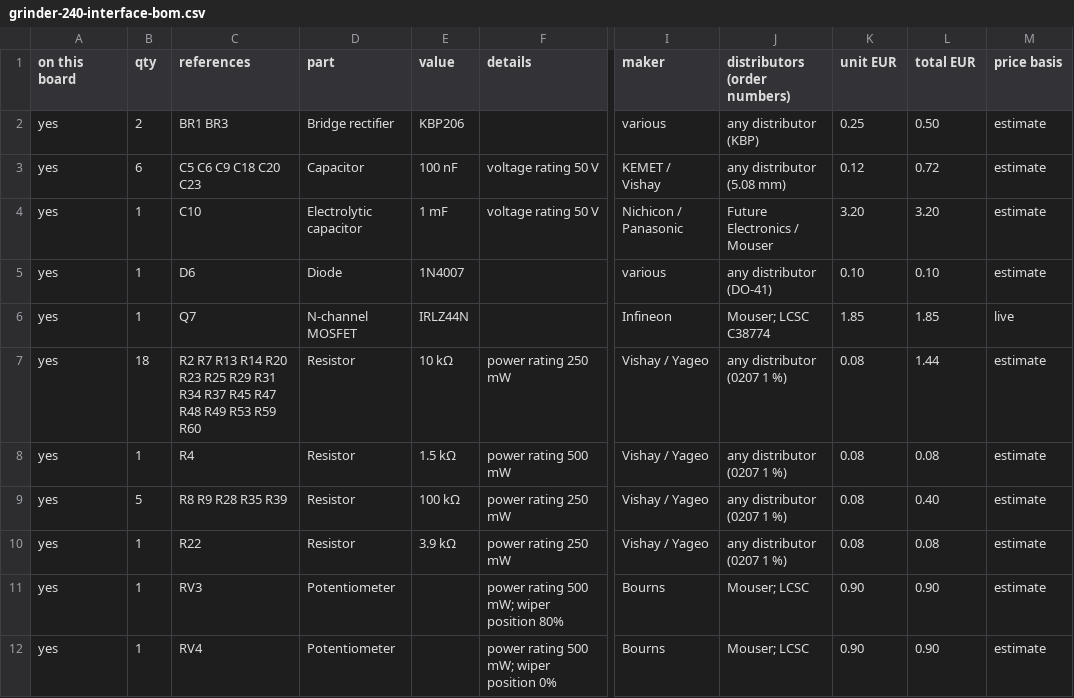
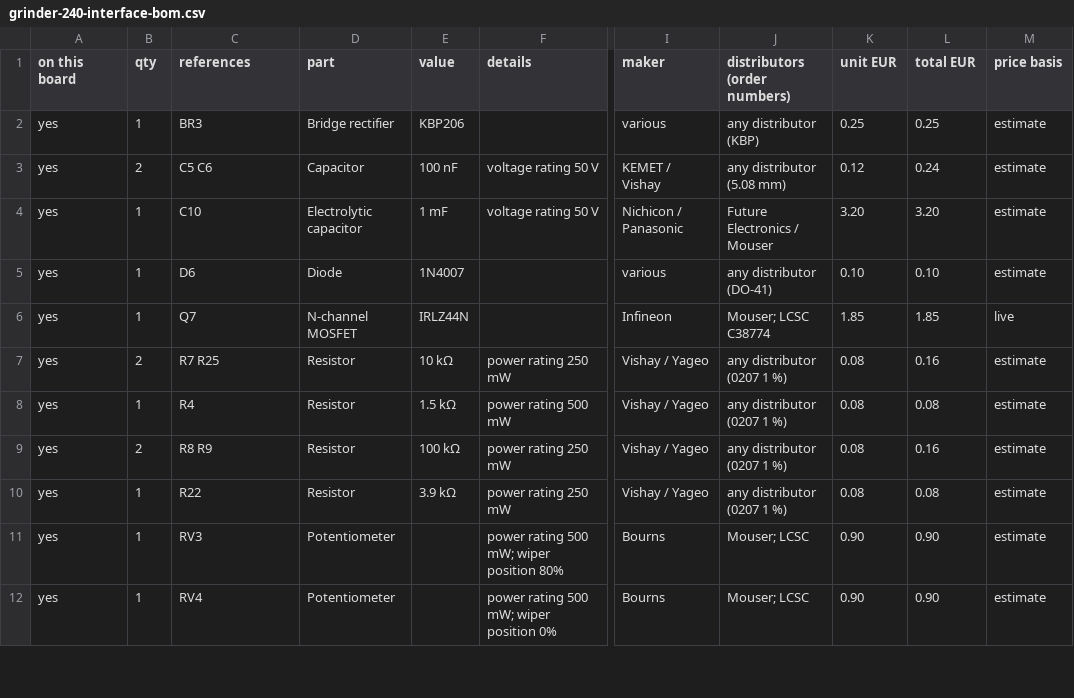
Before and after one commit to kjaf1978-cmr/EmbedForge, a CSV file: hardware/grinder-240-interface/grinder-240-interface-bom.csv, drawn as a sheet; only a part is shown, gaps mark what is left out; the diff covers the shown part only; the diff names each change by its address in the sheet, - before the commit and + after, or states it on an @@ line.

```diff
--- a/hardware/grinder-240-interface/grinder-240-interface-bom.csv
+++ b/hardware/grinder-240-interface/grinder-240-interface-bom.csv
-B2 (qty): 2
+B2 (qty): 1
-C2 (references): BR1 BR3
+C2 (references): BR3
-L2 (total EUR): 0.50
+L2 (total EUR): 0.25
-B3 (qty): 6
+B3 (qty): 2
-C3 (references): C5 C6 C9 C18 C20 C23
+C3 (references): C5 C6
-L3 (total EUR): 0.72
+L3 (total EUR): 0.24
-B7 (qty): 18
+B7 (qty): 2
-C7 (references): R2 R7 R13 R14 R20 R23 R25 R29 R31 R34 R37 R45 R47 R48 R49 R53 R59 R60
+C7 (references): R7 R25
-L7 (total EUR): 1.44
+L7 (total EUR): 0.16
-B9 (qty): 5
+B9 (qty): 2
-C9 (references): R8 R9 R28 R35 R39
+C9 (references): R8 R9
-L9 (total EUR): 0.40
+L9 (total EUR): 0.16
```
Also changed, not shown: 6 added rows and 7 edited cells elsewhere in this file, hardware/inverter-hf-12-control-hv/inverter-hf-12-control-hv-bom.csv, hardware/inverter-hf-12-control-lv/inverter-hf-12-control-lv-bom.csv, 20 other files.
